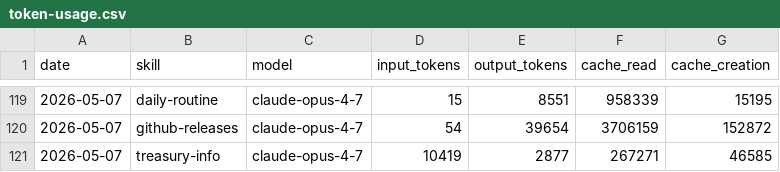
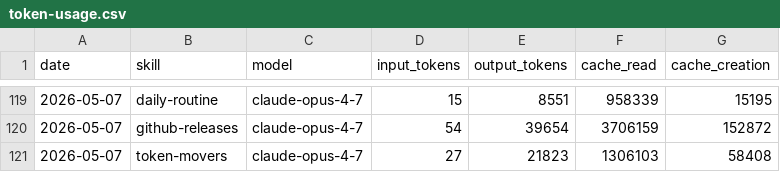
Before and after one commit to aeonfun/aeon, a CSV file: memory/token-usage.csv, drawn as a sheet; only a part is shown, gaps mark what is left out.

Commit message:
chore(token-movers): auto-commit 2026-05-07

```diff
--- a/memory/token-usage.csv
+++ b/memory/token-usage.csv
@@ -120,2 +120,2 @@ date,skill,model,input_tokens,output_tokens,cache_read,cache_creation
 2026-05-07,github-releases,claude-opus-4-7,54,39654,3706159,152872
-2026-05-07,treasury-info,claude-opus-4-7,10419,2877,267271,46585
+2026-05-07,token-movers,claude-opus-4-7,27,21823,1306103,58408
```
Also changed, not shown: 3 other files.
